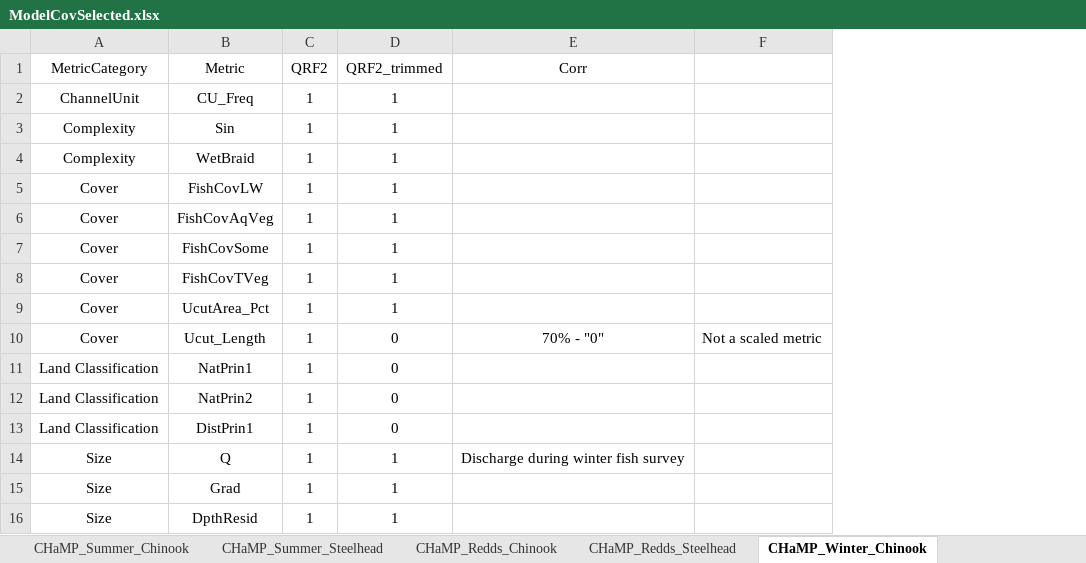
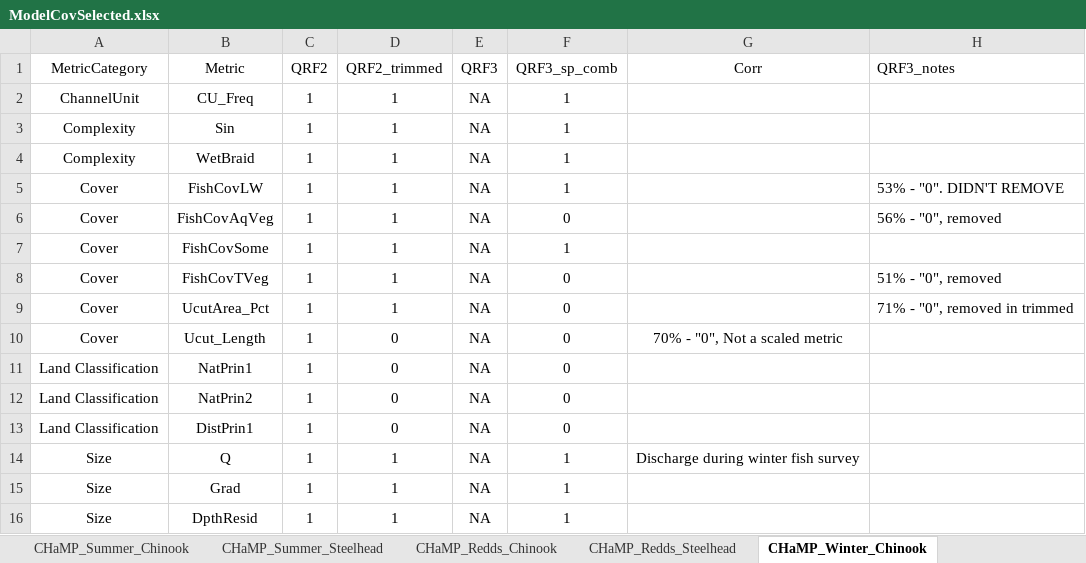
Before and after one commit to Mount-Hood-Environmental/QRF_extrapolation, an Excel workbook: model_fit_selection/ModelCovSelected.xlsx, sheet CHaMP_Winter_Chinook, drawn as a sheet; only a part is shown; values as stored, in another font and other column widths than the file's, no borders; removed rows and columns are numbered as before the commit, all else as after; the diff names each change by its address in the sheet, - before the commit and + after, or states it on an @@ line.

```diff
--- a/model_fit_selection/ModelCovSelected.xlsx (sheet CHaMP_Winter_Chinook)
+++ b/model_fit_selection/ModelCovSelected.xlsx (sheet CHaMP_Winter_Chinook)
+column E (QRF3), rows 2-16: all NA
+column F (QRF3_sp_comb), rows 2-16: 1 | 1 | 1 | 1 | 0 | 1 | 0 | 0 | 0 | 0 | 0 | 0 | 1 | 1 | 1
-column F, row 10: Not a scaled metric
+column H (QRF3_notes), rows 5-9: 53% - "0". DIDN'T REMOVE | 56% - "0", removed |  | 51% - "0", removed | 71% - "0", removed in trimmed
-G10 (Corr): 70% - "0"
+G10 (Corr): 70% - "0", Not a scaled metric
```
Also changed, not shown: sheet CHaMP_Summer_Steelhead, sheet CHaMP_Redds_Chinook, sheet CHaMP_Summer_Chinook, sheet CHaMP_Redds_Steelhead, sheet CHaMP_Winter_Steelhead, 7 other files.
